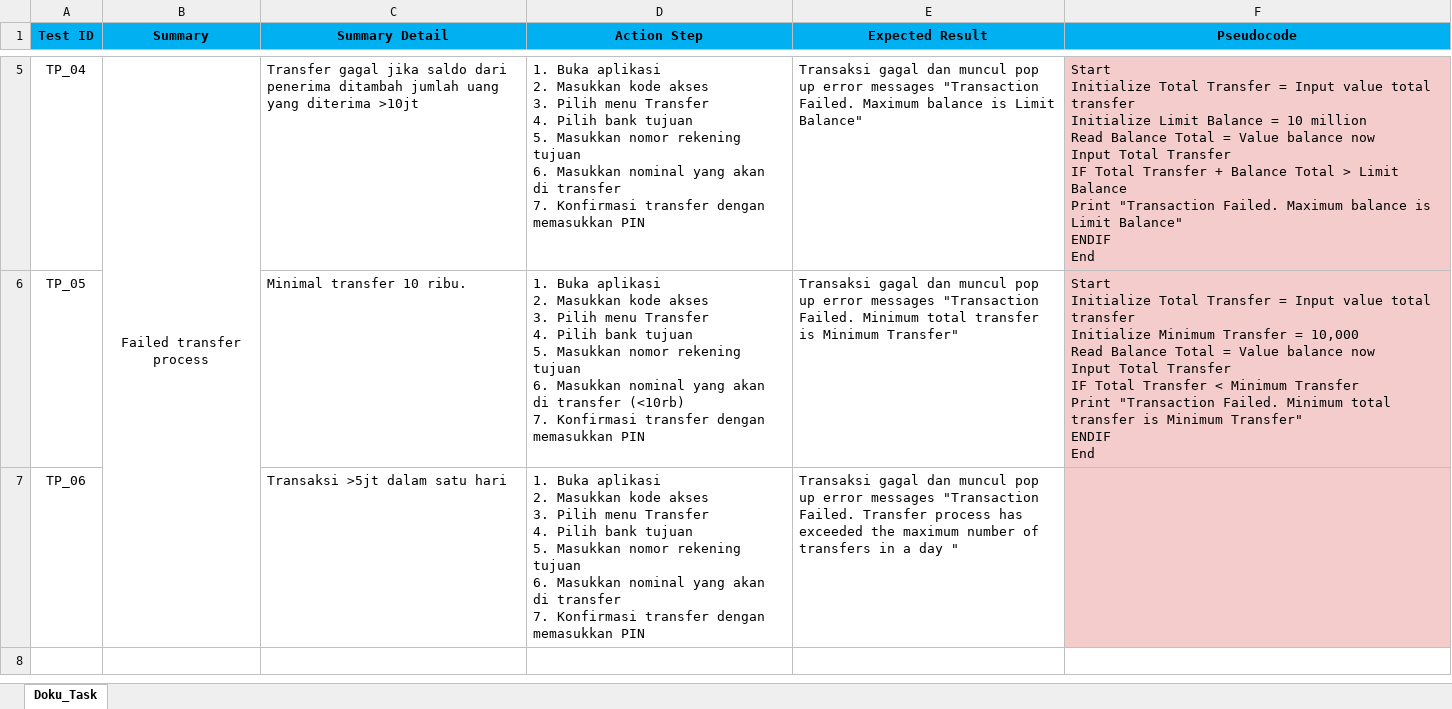
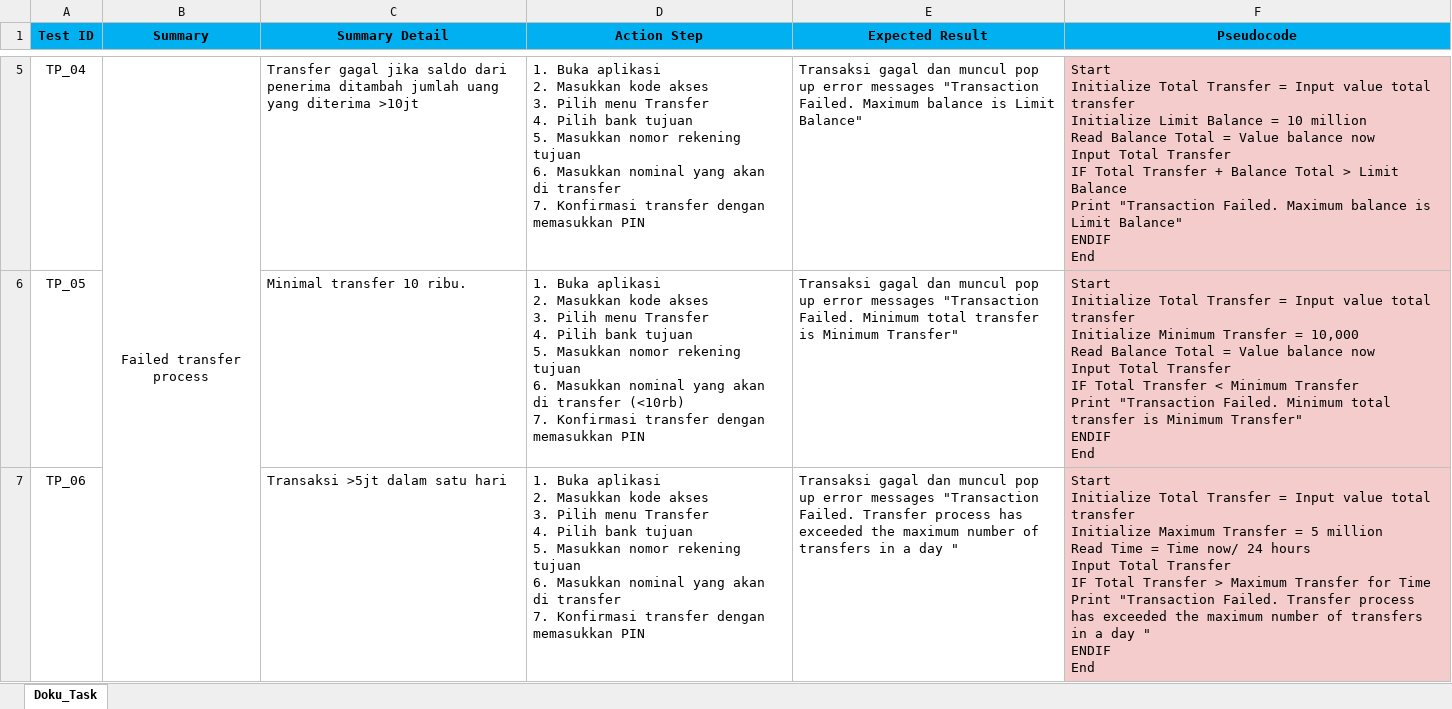
Before and after one commit to RichadHarianja/Task_Solution, an Excel workbook: test_case/Doku_task.xlsx, sheet Doku_Task, drawn as a sheet; only a part is shown, gaps mark what is left out; values as stored, in another font and other column widths than the file's, no borders; ↵ is a line break in a cell; the diff names each change by its address in the sheet, - before the commit and + after, or states it on an @@ line.

Commit message:
Add pseudocode for test case tp_06

```diff
--- a/test_case/Doku_task.xlsx (sheet Doku_Task)
+++ b/test_case/Doku_task.xlsx (sheet Doku_Task)
-F7 (Pseudocode): (empty)
+F7 (Pseudocode): Start ↵ Initialize Total Transfer = Input value total transfer ↵ Initialize Maximum Transfer = 5 million ↵ Read Time = Time now/ 24 hours ↵ Input Total Transfer ↵ IF Total Transfer > Maximum Transfer for Time ↵ Print "Transaction Failed. Transfer process has exceeded the maximum number of transfers in a day " ↵ ENDIF ↵ End
```
